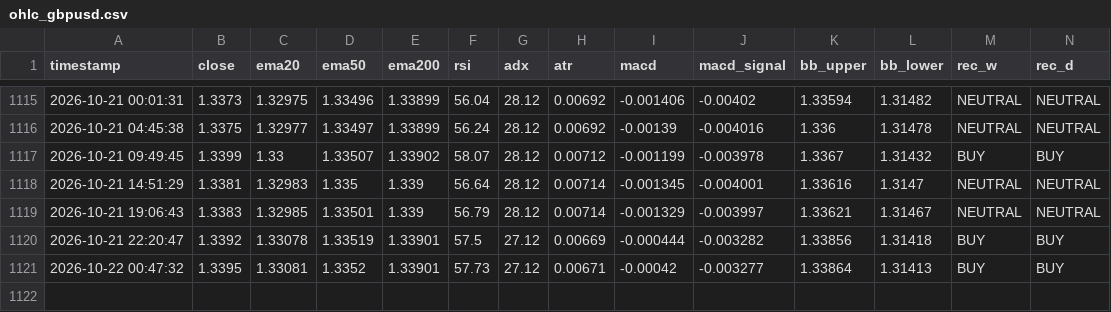
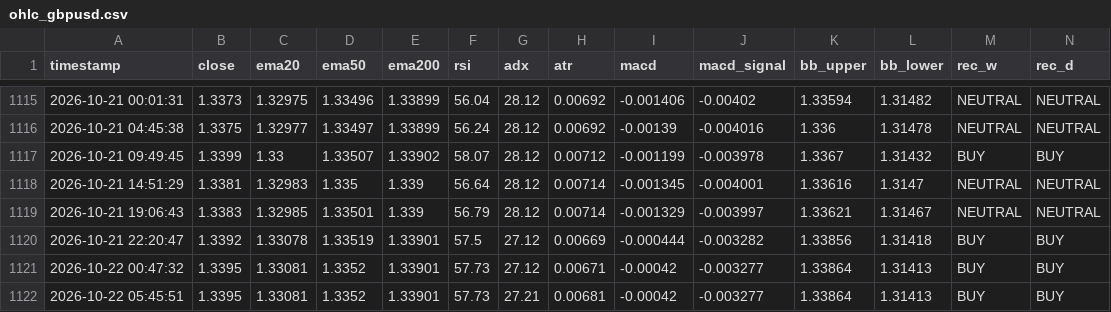
Before and after one commit to lokhrafa/TriviumDashboard, a CSV file: data/ohlc_gbpusd.csv, drawn as a sheet; only a part is shown, gaps mark what is left out; rows hold the shown columns only; the diff names each change by its address in the sheet, - before the commit and + after, or states it on an @@ line.

```diff
--- a/data/ohlc_gbpusd.csv
+++ b/data/ohlc_gbpusd.csv
+row 1122: 2026-10-22 05:45:51 | 1.3395 | 1.33081 | 1.3352 | 1.33901 | 57.73 | 27.21 | 0.00681 | -0.00042 | -0.003277 | 1.33864 | 1.31413 | BUY | BUY
```
Also changed, not shown: data/ohlc_audusd.csv, data/ohlc_eurusd.csv, 3 other files.
